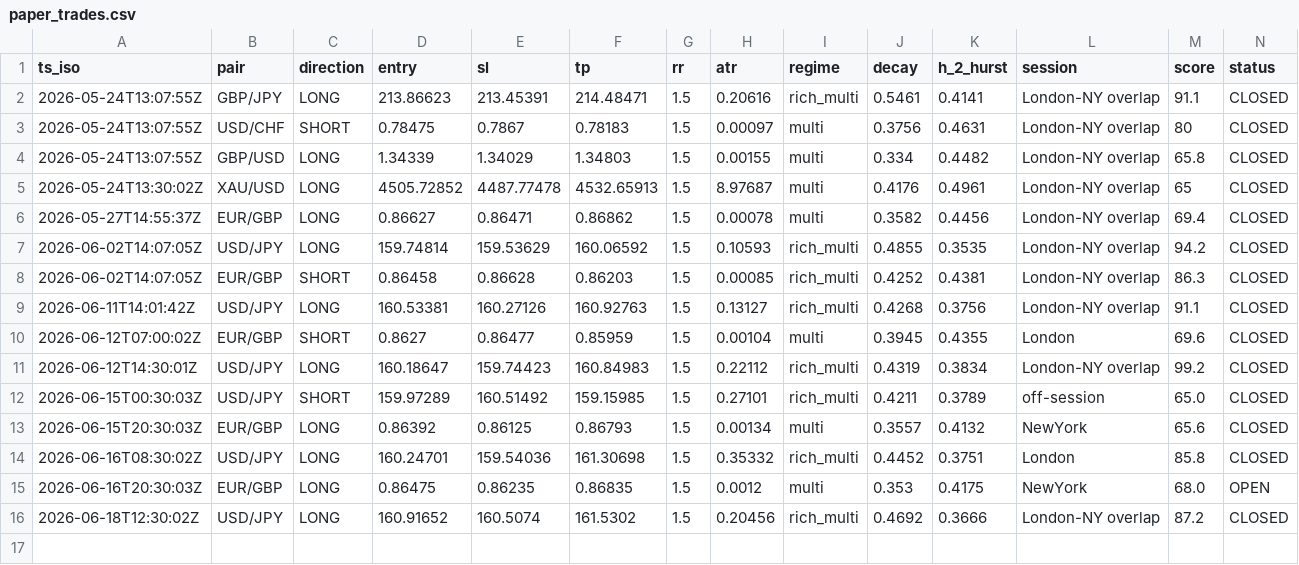
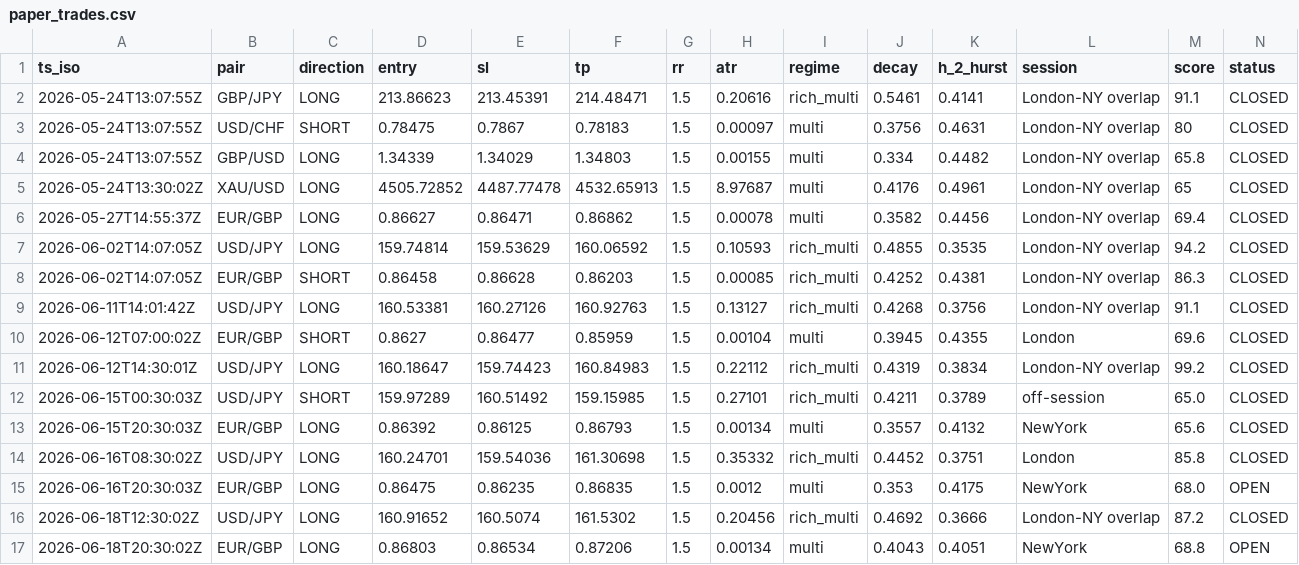
Before and after one commit to Elfastsasa1/forexwatch-data, a CSV file: public/paper_trades.csv, drawn as a sheet; only a part is shown; rows hold the shown columns only; the diff names each change by its address in the sheet, - before the commit and + after, or states it on an @@ line.

Commit message:
data: snapshot 2026-06-18 20:35:01 UTC

```diff
--- a/public/paper_trades.csv
+++ b/public/paper_trades.csv
+row 17: 2026-06-18T20:30:02Z | EUR/GBP | LONG | 0.86803 | 0.86534 | 0.87206 | 1.5 | 0.00134 | multi | 0.4043 | 0.4051 | NewYork | 68.8 | OPEN
```
Also changed, not shown: 4 other files.
